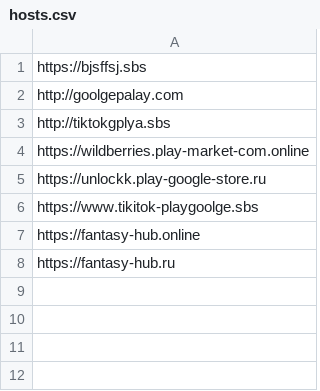
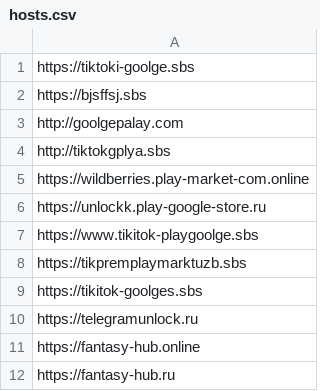
Before and after one commit to Zimperium/IOC, a CSV file: 2025-11-FantasyHUB/hosts.csv, drawn as a sheet; the diff names each change by its address in the sheet, - before the commit and + after, or states it on an @@ line.

```diff
--- a/2025-11-FantasyHUB/hosts.csv
+++ b/2025-11-FantasyHUB/hosts.csv
+row 1: https://tiktoki-goolge.sbs
+row 8: https://tikpremplaymarktuzb.sbs
+row 9: https://tikitok-goolges.sbs
+row 10: https://telegramunlock.ru
```
Also changed, not shown: 2025-11-FantasyHUB/apks.csv.
